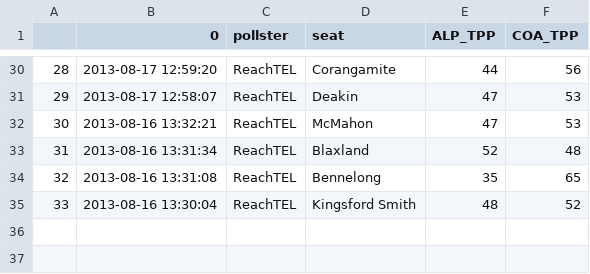
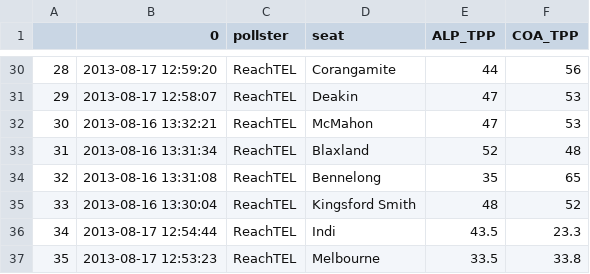
Before and after one commit to clintonboys/emma-chisit, a CSV file: data/ghost_who_votes/marginals_2013.csv, drawn as a sheet; only a part is shown, gaps mark what is left out; the diff names each change by its address in the sheet, - before the commit and + after, or states it on an @@ line.

```diff
--- a/data/ghost_who_votes/marginals_2013.csv
+++ b/data/ghost_who_votes/marginals_2013.csv
+row 36: 34 | 2013-08-17 12:54:44 | ReachTEL | Indi | 43.5 | 23.3
+row 37: 35 | 2013-08-17 12:53:23 | ReachTEL | Melbourne | 33.5 | 33.8
```
Also changed, not shown: 14 other files.
